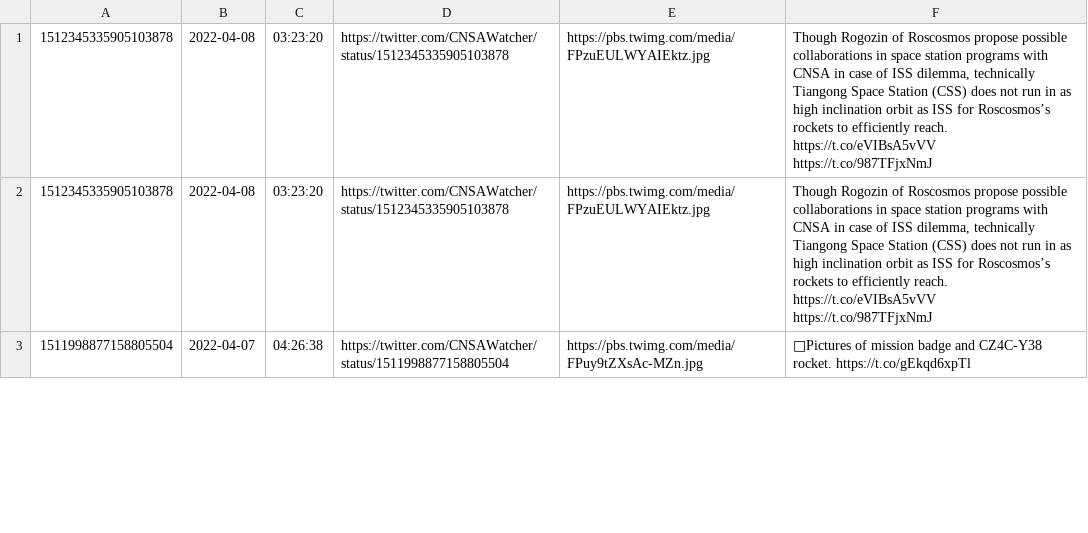
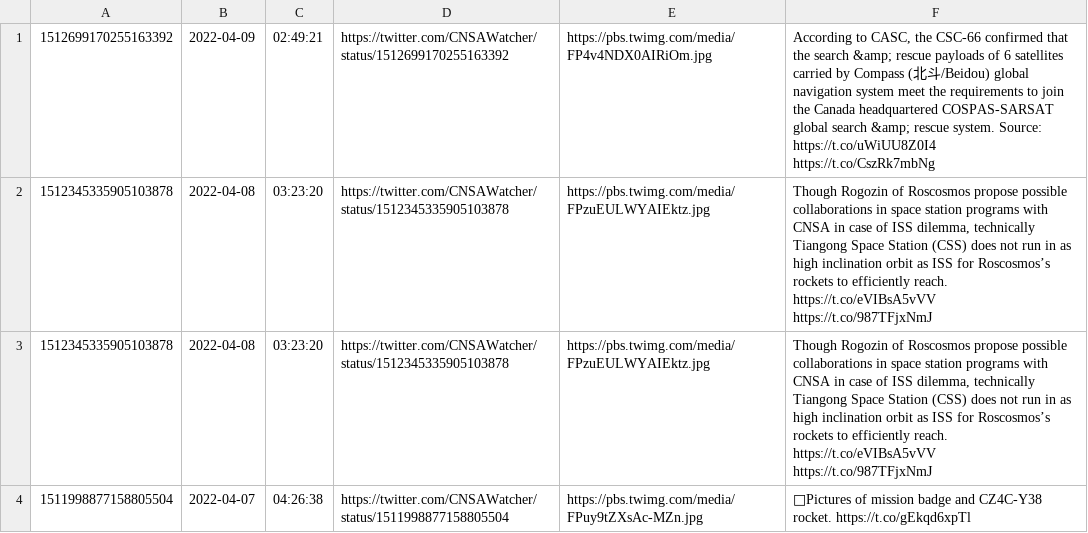
Before and after one commit to CNSAWatcher/cnsawatcher.github.io, a CSV file: scripts/twint/tweets.csv, drawn as a sheet; only a part is shown.

```diff
--- a/scripts/twint/tweets.csv
+++ b/scripts/twint/tweets.csv
@@ -1 +1,2 @@
+1512699170255163392	2022-04-09	02:49:21	https://twitter.com/CNSAWatcher/status/1512699170255163392	https://pbs.twimg.com/media/FP4v4NDX0AIRiOm.jpg	According to CASC, the CSC-66 confirmed that the search &amp; rescue payloads of 6 satellites carried by Compass (北斗/Beidou) global navigation system meet the requirements to join the Canada headquartered COSPAS-SARSAT global search &amp; rescue system. Source:  https://t.co/uWiUU8Z0I4  https://t.co/CszRk7mbNg
 1512345335905103878	2022-04-08	03:23:20	https://twitter.com/CNSAWatcher/status/1512345335905103878	https://pbs.twimg.com/media/FPzuEULWYAIEktz.jpg	Though Rogozin of Roscosmos propose possible collaborations in space station programs with CNSA in case of ISS dilemma, technically Tiangong Space Station (CSS) does not run in as high inclination orbit as ISS for Roscosmos’s rockets to efficiently reach.  https://t.co/eVIBsA5vVV  https://t.co/987TFjxNmJ
```
Also changed, not shown: scripts/twint/tweetsTmp.csv, 1 other file.
